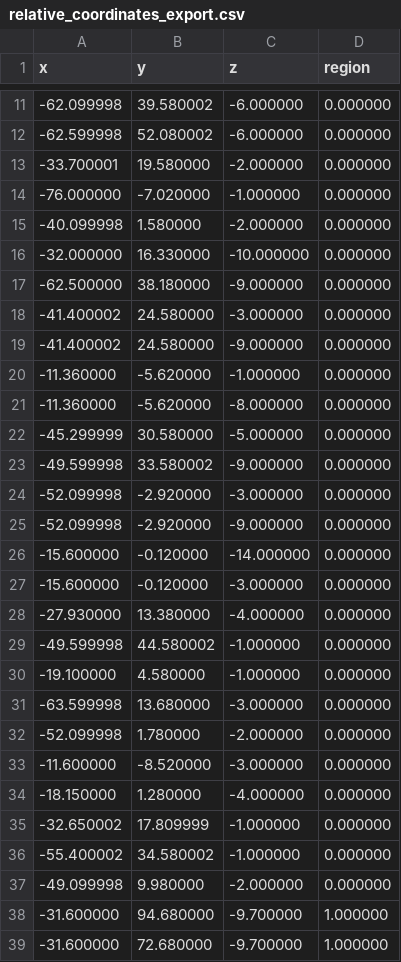
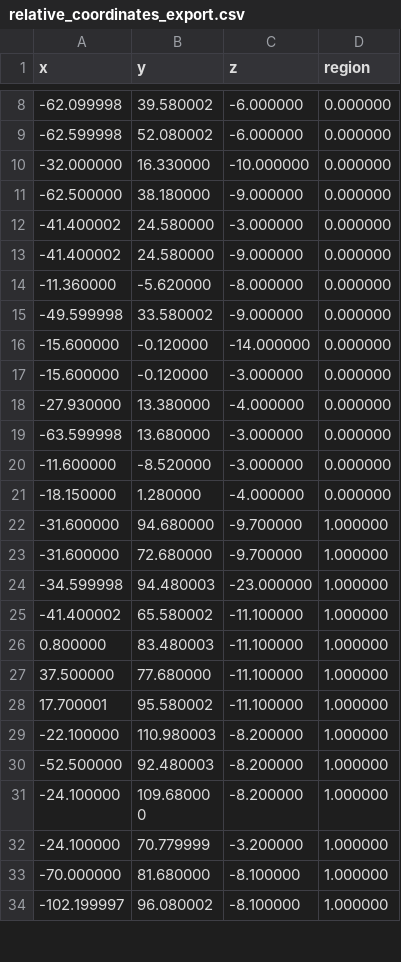
Before and after one commit to Yelo-Pandora/AirSim_RL, a CSV file: dataset/relative_coordinates_export.csv, drawn as a sheet; only a part is shown, gaps mark what is left out; the shorter side is filled out with more unchanged rows; the diff covers the shown part only; the diff names each change by its address in the sheet, - before the commit and + after, or states it on an @@ line.

```diff
--- a/dataset/relative_coordinates_export.csv
+++ b/dataset/relative_coordinates_export.csv
-row 13: -33.700001 | 19.580000 | -2.000000 | 0.000000
-row 14: -76.000000 | -7.020000 | -1.000000 | 0.000000
-row 15: -40.099998 | 1.580000 | -2.000000 | 0.000000
-row 20: -11.360000 | -5.620000 | -1.000000 | 0.000000
-row 22: -45.299999 | 30.580000 | -5.000000 | 0.000000
-row 24: -52.099998 | -2.920000 | -3.000000 | 0.000000
-row 25: -52.099998 | -2.920000 | -9.000000 | 0.000000
-row 29: -49.599998 | 44.580002 | -1.000000 | 0.000000
-row 30: -19.100000 | 4.580000 | -1.000000 | 0.000000
-row 32: -52.099998 | 1.780000 | -2.000000 | 0.000000
-row 35: -32.650002 | 17.809999 | -1.000000 | 0.000000
-row 36: -55.400002 | 34.580002 | -1.000000 | 0.000000
-row 37: -49.099998 | 9.980000 | -2.000000 | 0.000000
```
Also changed, not shown: 4 removed rows elsewhere in this file, 3 other files.
